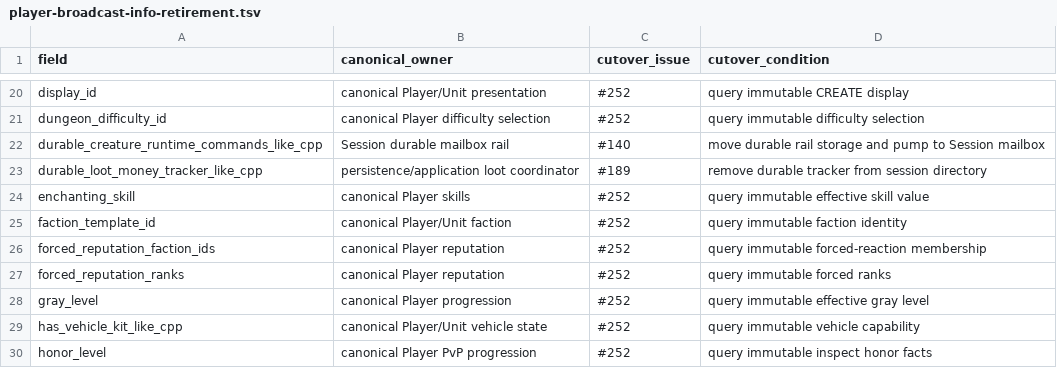
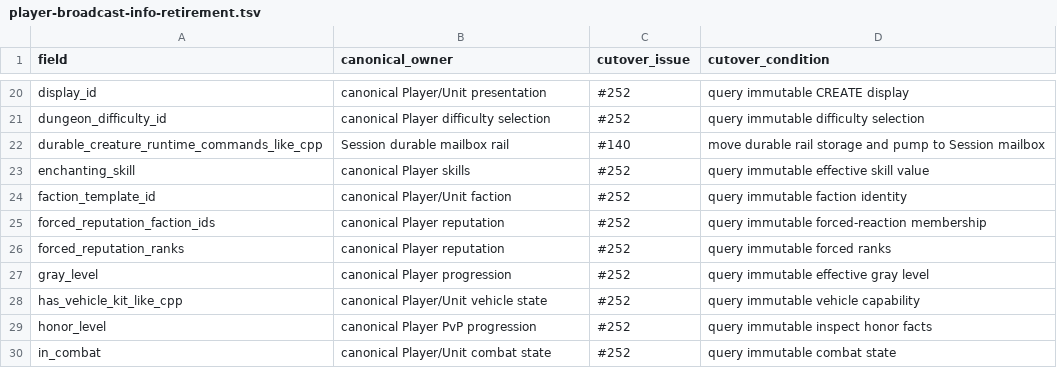
Before and after one commit to alseif0x/rustycore, a TSV file: docs/architecture/player-broadcast-info-retirement.tsv, drawn as a sheet; only a part is shown, gaps mark what is left out; the shorter side is filled out with more unchanged rows.

Commit message:
Move durable loot persistence coordination to its own owner (#269)
Issue #189. Two moves, one goal: get durable gameplay/persistence
coordination out of the connected-player snapshot.

The durable loot-money types -- completion, tracker, admission gate, save
fence and persistence guard -- leave the Session mailbox for
`wow_world::loot_persistence`. The creature-runtime rail is genuinely a
mailbox concern; fencing durable money persistence against admission,
logout and unknown-commit outcomes is a persistence one. Their five focused
fixtures move with them, unchanged.

The tracker also stops being a `PlayerBroadcastInfo` field. It now lives
beside the entry in the directory's private storage, because it is not a
gameplay projection another session may read: it is the persistence handle
the owning session already holds, resolved by GUID only so a remote looter
can address the recipient's coordinator. That introduces no second store,
no second authority and no unbounded queue -- and it takes the temporary
mirror from 80 fields to 79, the first reduction since the ledger froze it.
`register_or_replace` names the handle as an explicit parameter instead of
smuggling it through the projection, which cost 392 mechanical call-site
updates.

SQL, transaction boundaries, loot rules, packet bytes, map authority,
unknown-commit handling, fence order and completion-before-publication are
all unchanged.

The contract guard follows the owner, as in #137/#140: without teaching
`session-ownership-check` about `crate::loot_persistence`, three
`SessionCommand` payload types and three generated inputs would have
silently left the pinned inventory -- the regenerated baseline holds them
at 42 and 44.

Two carried corrections the ratchet exposed: #224's handler split relocated
100 direct-registry rows without re-baselining, and the loot and
world-server ceilings had drifted from their measured values.

Validation: cargo check --workspace --all-targets clean with no new
warnings; cargo test -p wow-world --lib loot_persistence 7/7, mailbox 8/8,
loot 321/321; session-ownership-check check --syntax-only;
check_architecture.py check (79 broadcast fields) and self-test.

```diff
--- a/docs/architecture/player-broadcast-info-retirement.tsv
+++ b/docs/architecture/player-broadcast-info-retirement.tsv
@@ -22,3 +22,2 @@ dungeon_difficulty_id	canonical Player difficulty selection	#252	query immutable
 durable_creature_runtime_commands_like_cpp	Session durable mailbox rail	#140	move durable rail storage and pump to Session mailbox
-durable_loot_money_tracker_like_cpp	persistence/application loot coordinator	#189	remove durable tracker from session directory
 enchanting_skill	canonical Player skills	#252	query immutable effective skill value
```
Also changed, not shown: 27 other files.
